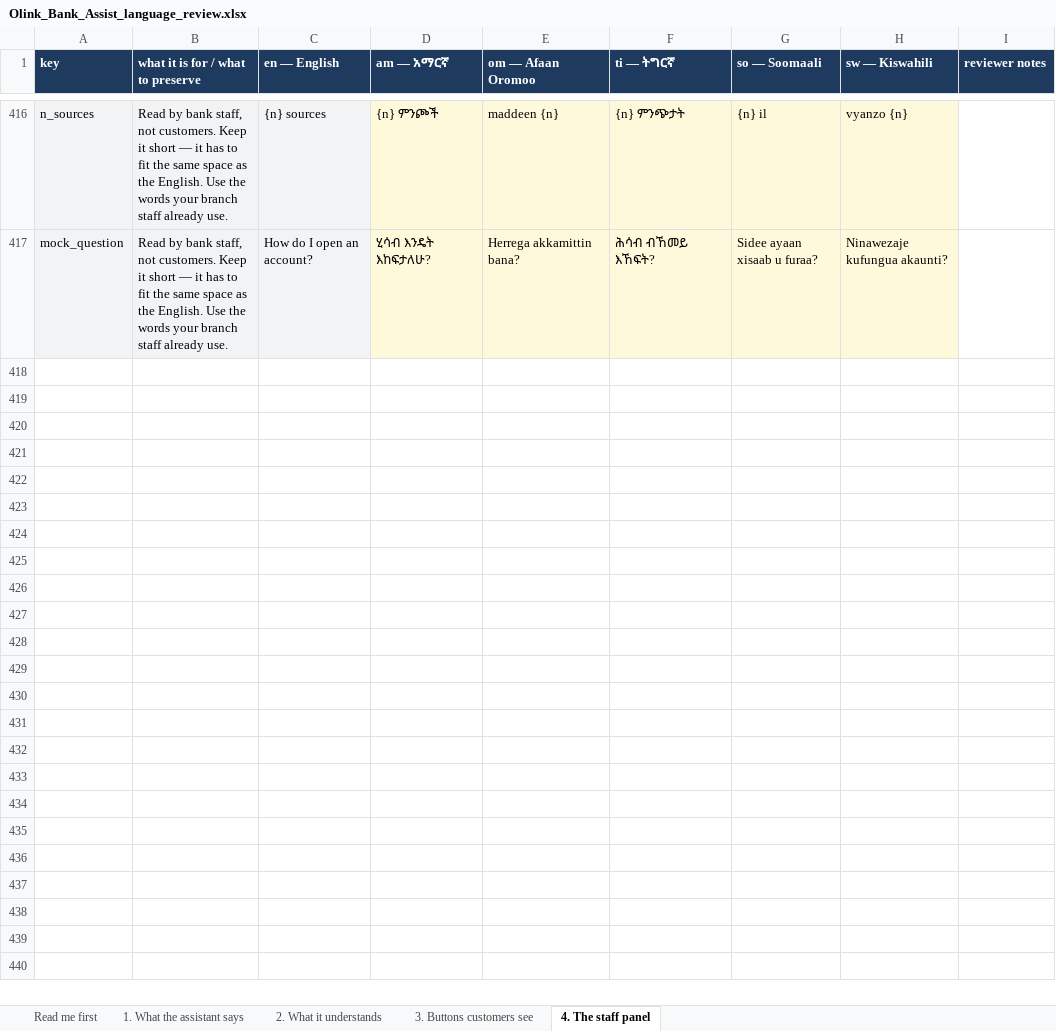
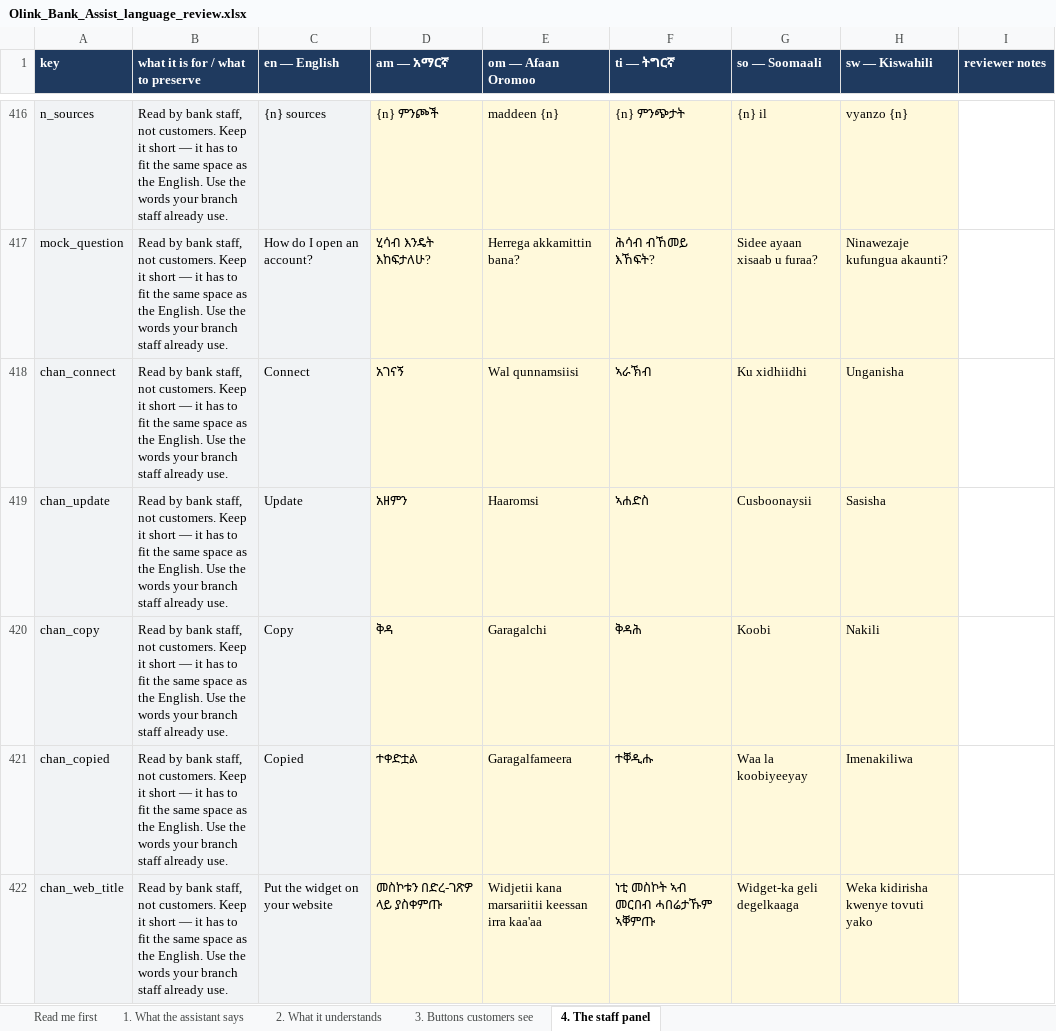
Before and after one commit to OliTamrat/olink-bank-assist, an Excel workbook: review/Olink_Bank_Assist_language_review.xlsx, sheet 4. The staff panel, drawn as a sheet; only a part is shown, gaps mark what is left out; values as stored, in another font and other column widths than the file's, no borders; the diff covers the shown part only; the diff names each change by its address in the sheet, - before the commit and + after, or states it on an @@ line.

Commit message:
feat: connect forms for the five channels that had none (#162)
The Channels page described seven channels and offered a way to switch on
two. Viber, WhatsApp, Messenger, Instagram and SMS each got a page
explaining the channel and then nothing to do about it, while the backend
routes had been written, tested and deployed the whole time.

Viber matters most of the five: its bot account is self-serve, so it was
the one channel a bank could have switched on that day and could not.

Meta's three share one panel — the app secret is optional once stored, so
adding Messenger in June does not mean retyping the credential WhatsApp
was connected with in March. SMS keeps its stored authorization header
when the field is left blank, and its inbound secret is held across the
reload that renders it.

41 new strings in six languages. test_channel_connect_ui.py walks
channels.CATALOGUE so an eighth channel cannot ship without a form.

```diff
--- a/review/Olink_Bank_Assist_language_review.xlsx (sheet 4. The staff panel)
+++ b/review/Olink_Bank_Assist_language_review.xlsx (sheet 4. The staff panel)
+row 418: chan_connect | Read by bank staff, not customers. Keep it short — it has to fit the same space as the English. Use the words your branch staff already use. | Connect | አገናኝ | Wal qunnamsiisi | ኣራኽብ | Ku xidhiidhi | Unganisha
+row 419: chan_update | Read by bank staff, not customers. Keep it short — it has to fit the same space as the English. Use the words your branch staff already use. | Update | አዘምን | Haaromsi | ኣሐድስ | Cusboonaysii | Sasisha
+row 420: chan_copy | Read by bank staff, not customers. Keep it short — it has to fit the same space as the English. Use the words your branch staff already use. | Copy | ቅዳ | Garagalchi | ቅዳሕ | Koobi | Nakili
+row 421: chan_copied | Read by bank staff, not customers. Keep it short — it has to fit the same space as the English. Use the words your branch staff already use. | Copied | ተቀድቷል | Garagalfameera | ተቐዲሑ | Waa la koobiyeeyay | Imenakiliwa
+row 422: chan_web_title | Read by bank staff, not customers. Keep it short — it has to fit the same space as the English. Use the words your branch staff already use. | Put the widget on your website | መስኮቱን በድረ-ገጽዎ ላይ ያስቀምጡ | Widjetii kana marsariitii keessan irra kaa'aa | ነቲ መስኮት ኣብ መርበብ ሓበሬታኹም ኣቐምጡ | Widget-ka geli degelkaaga | Weka kidirisha kwenye tovuti yako
```
Also changed, not shown: 37 added rows elsewhere in this sheet, sheet Read me first, 8 other files.
